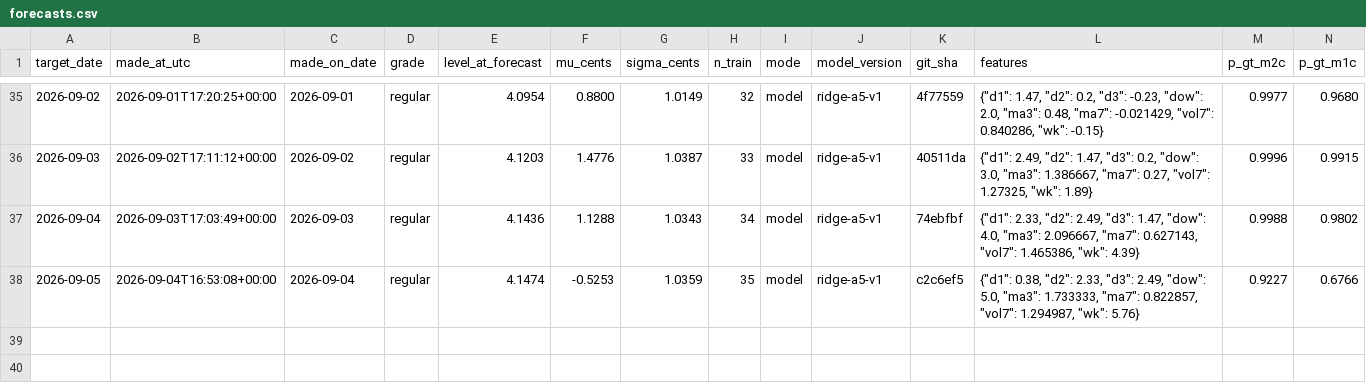
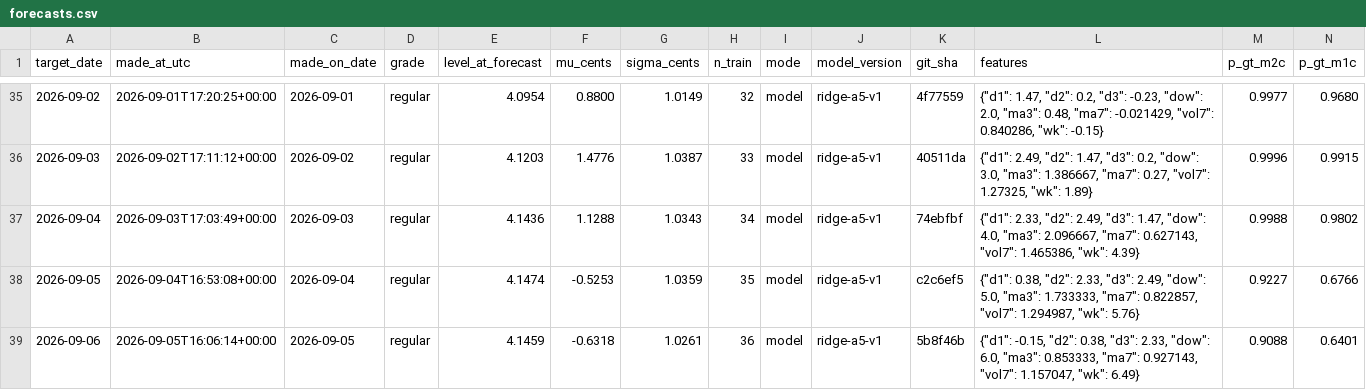
Before and after one commit to parallax-parking/daily-gas-prices, a CSV file: data/forecasts.csv, drawn as a sheet; only a part is shown, gaps mark what is left out; rows hold the shown columns only; the diff names each change by its address in the sheet, - before the commit and + after, or states it on an @@ line.

```diff
--- a/data/forecasts.csv
+++ b/data/forecasts.csv
+row 39: 2026-09-06 | 2026-09-05T16:06:14+00:00 | 2026-09-05 | regular | 4.1459 | -0.6318 | 1.0261 | 36 | model | ridge-a5-v1 | 5b8f46b | {"d1": -0.15, "d2": 0.38, "d3": 2.33, "dow": 6.0, "ma3": 0.853333, "ma7": 0.927143, "vol7": 1.157047, "wk": 6.49} | 0.9088 | 0.6401
```
Also changed, not shown: data/aaa_national_average.csv, 2 other files.
